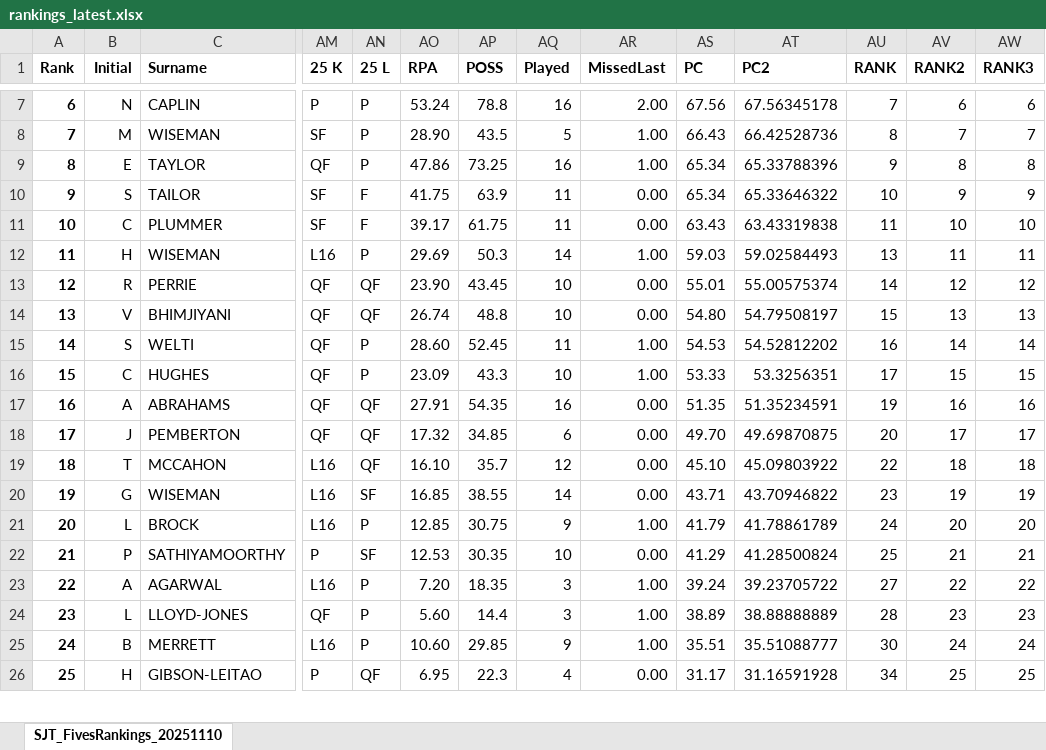
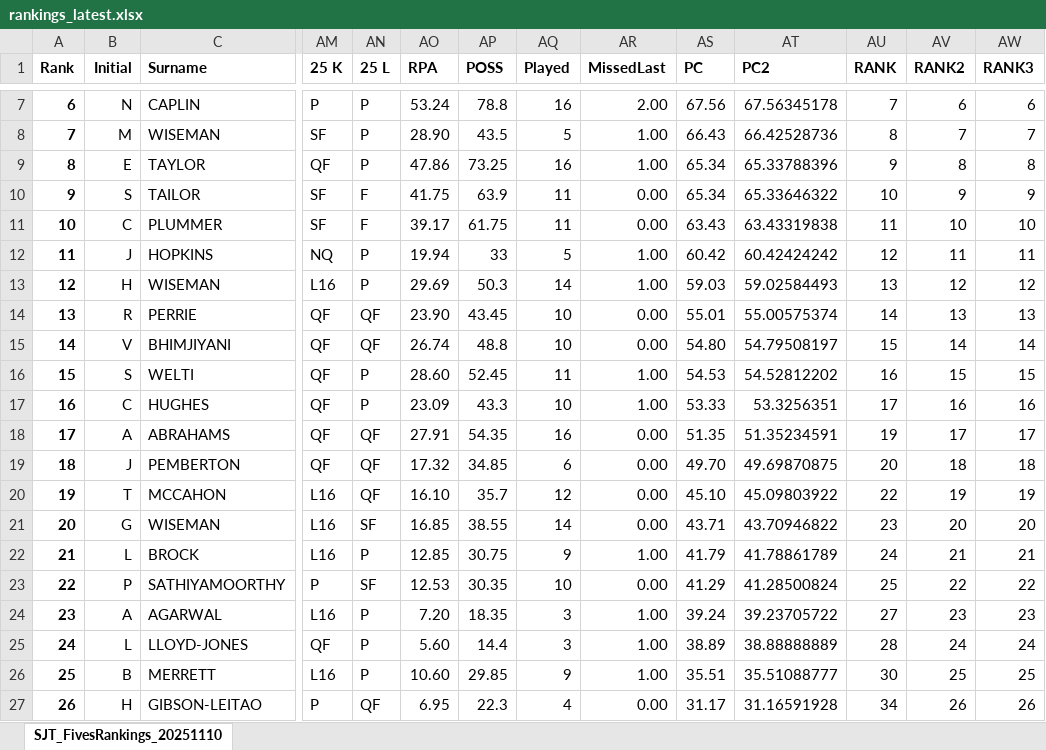
Before and after one commit to thatchersj/rank-the-fives, an Excel workbook: docs/downloads/rankings_latest.xlsx, sheet SJT_FivesRankings_20251110, drawn as a sheet; only a part is shown, gaps mark what is left out; values as stored, in another font and other column widths than the file's, no borders; conditional formats not drawn; addresses are those after the commit; rows hold the shown columns only; the diff covers the shown part only; the diff names each change by its address in the sheet, - before the commit and + after, or states it on an @@ line.

```diff
--- a/docs/downloads/rankings_latest.xlsx (sheet SJT_FivesRankings_20251110)
+++ b/docs/downloads/rankings_latest.xlsx (sheet SJT_FivesRankings_20251110)
+row 12: 11 | J | HOPKINS | NQ | P | 19.94 | 33 | 5 | 1.00 | 60.42 | 60.42424242 | 12 | 11 | 11
@@ column A (Rank) renumbered from row 13 down @@
-AV13 (RANK2): 11
+AV13 (RANK2): 12
-AW13 (RANK3): 11
+AW13 (RANK3): 12
-AV14 (RANK2): 12
+AV14 (RANK2): 13
-AW14 (RANK3): 12
+AW14 (RANK3): 13
-AV15 (RANK2): 13
+AV15 (RANK2): 14
-AW15 (RANK3): 13
+AW15 (RANK3): 14
-AV16 (RANK2): 14
+AV16 (RANK2): 15
-AW16 (RANK3): 14
+AW16 (RANK3): 15
-AV17 (RANK2): 15
+AV17 (RANK2): 16
-AW17 (RANK3): 15
+AW17 (RANK3): 16
-AV18 (RANK2): 16
+AV18 (RANK2): 17
-AW18 (RANK3): 16
+AW18 (RANK3): 17
-AV19 (RANK2): 17
+AV19 (RANK2): 18
-AW19 (RANK3): 17
+AW19 (RANK3): 18
-AV20 (RANK2): 18
+AV20 (RANK2): 19
-AW20 (RANK3): 18
+AW20 (RANK3): 19
-AV21 (RANK2): 19
+AV21 (RANK2): 20
-AW21 (RANK3): 19
+AW21 (RANK3): 20
-AV22 (RANK2): 20
+AV22 (RANK2): 21
-AW22 (RANK3): 20
+AW22 (RANK3): 21
-AV23 (RANK2): 21
+AV23 (RANK2): 22
-AW23 (RANK3): 21
+AW23 (RANK3): 22
-AV24 (RANK2): 22
+AV24 (RANK2): 23
-AW24 (RANK3): 22
+AW24 (RANK3): 23
-AV25 (RANK2): 23
+AV25 (RANK2): 24
-AW25 (RANK3): 23
+AW25 (RANK3): 24
-AV26 (RANK2): 24
+AV26 (RANK2): 25
-AW26 (RANK3): 24
+AW26 (RANK3): 25
-AV27 (RANK2): 25
+AV27 (RANK2): 26
-AW27 (RANK3): 25
+AW27 (RANK3): 26
```
Also changed, not shown: 2 removed rows and 31 edited cells elsewhere in this sheet, 12 other files.
